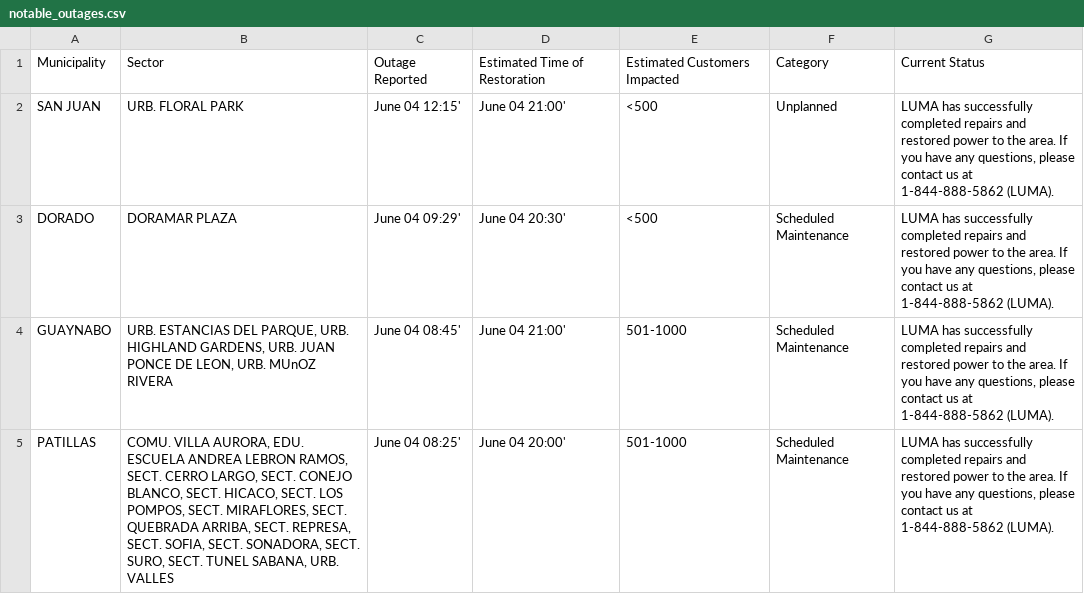
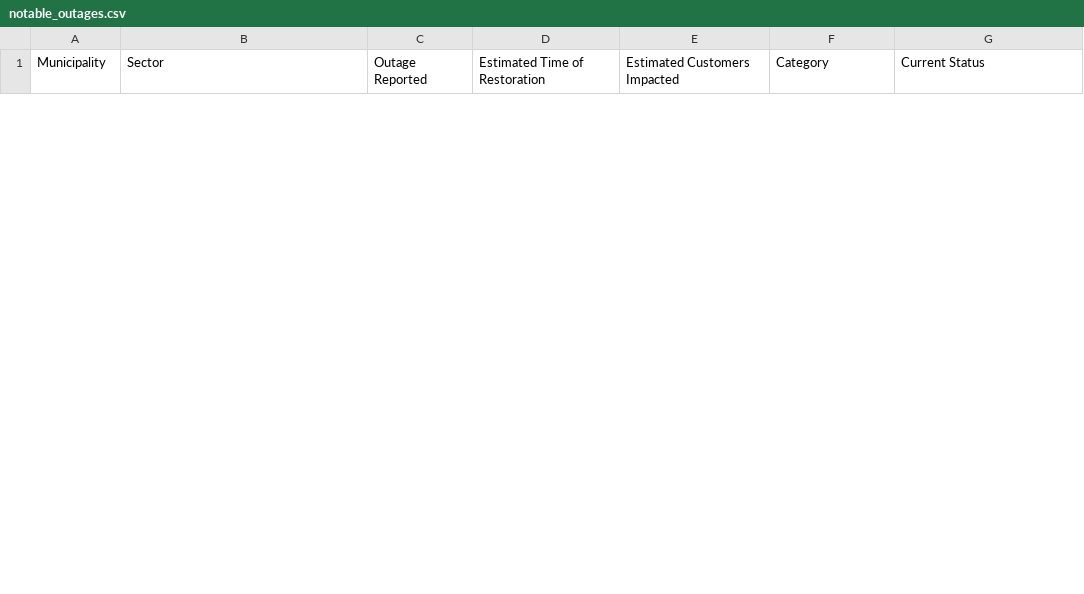
Before and after one commit to jicruz96/luma-energy-outages, a CSV file: notable_outages.csv, drawn as a sheet; only a part is shown; the diff covers the shown part only.

```diff
--- a/notable_outages.csv
+++ b/notable_outages.csv
@@ -1,5 +1 @@
 Municipality,Sector,Outage Reported,Estimated Time of Restoration,Estimated Customers Impacted,Category,Current Status
-SAN JUAN,URB. FLORAL PARK,June 04 12:15',June 04 21:00',<500,Unplanned,"LUMA has successfully completed repairs and restored power to the area. If you have any questions, please contact us at 1-844-888-5862 (LUMA). "
-DORADO,DORAMAR PLAZA,June 04 09:29',June 04 20:30',<500,Scheduled Maintenance,"LUMA has successfully completed repairs and restored power to the area. If you have any questions, please contact us at 1-844-888-5862 (LUMA). "
-GUAYNABO,"URB. ESTANCIAS DEL PARQUE, URB. HIGHLAND GARDENS, URB. JUAN PONCE DE LEON, URB. MUnOZ RIVERA",June 04 08:45',June 04 21:00',501-1000,Scheduled Maintenance,"LUMA has successfully completed repairs and restored power to the area. If you have any questions, please contact us at 1-844-888-5862 (LUMA). "
-PATILLAS,"COMU. VILLA AURORA, EDU. ESCUELA ANDREA LEBRON RAMOS, SECT. CERRO LARGO, SECT. CONEJO BLANCO, SECT. HICACO, SECT. LOS POMPOS, SECT. MIRAFLORES, SECT. QUEBRADA ARRIBA, SECT. REPRESA, SECT. SOFIA, SECT. SONADORA, SECT. SURO, SECT. TUNEL SABANA, URB. VALLES ",June 04 08:25',June 04 20:00',501-1000,Scheduled Maintenance,"LUMA has successfully completed repairs and restored power to the area. If you have any questions, please contact us at 1-844-888-5862 (LUMA). "
```
Also changed, not shown: 1 added row and 3 removed rows elsewhere in this file, 2 other files.
